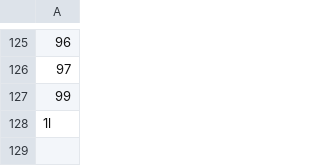
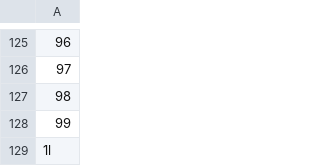
Before and after one commit to SmartRTE/SmartRTE.github.io, a CSV file: sample/avatar.csv, drawn as a sheet; only a part is shown, gaps mark what is left out; the diff names each change by its address in the sheet, - before the commit and + after, or states it on an @@ line.

```diff
--- a/sample/avatar.csv
+++ b/sample/avatar.csv
+row 127: 98
```
Also changed, not shown: 4 other files.
